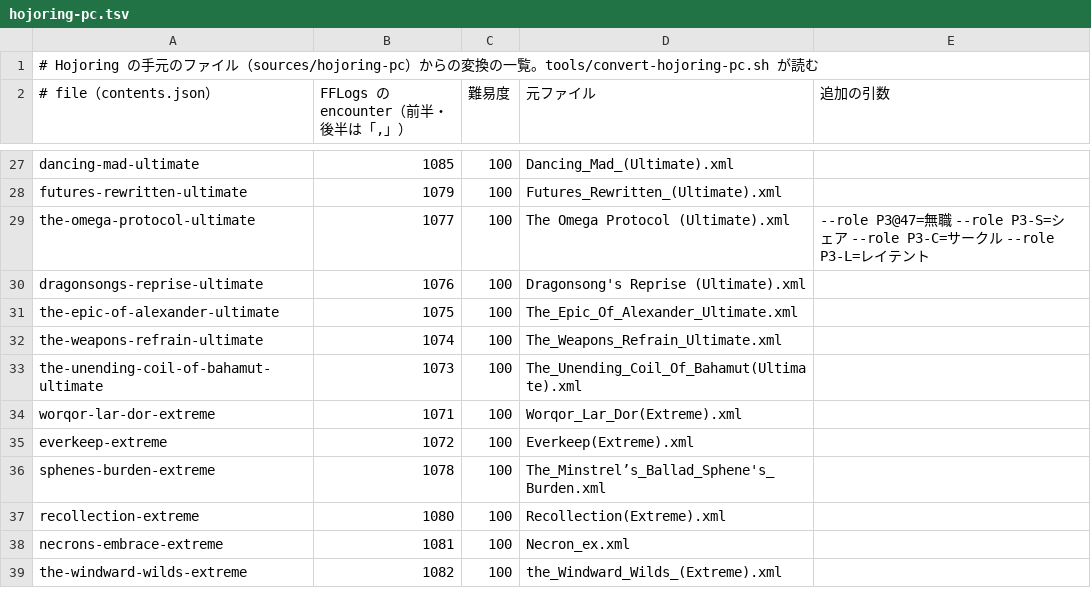
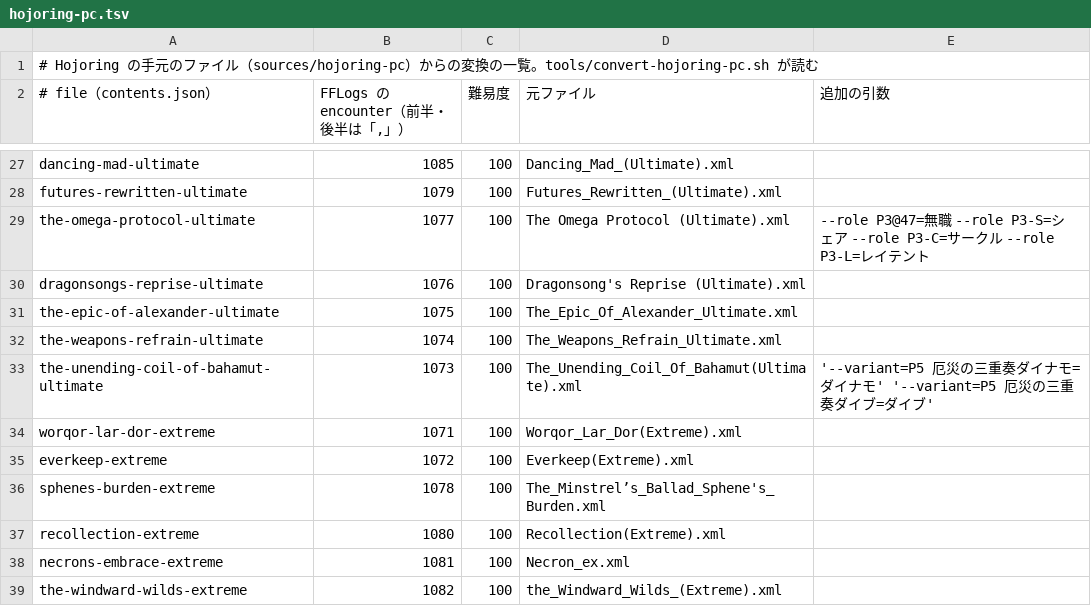
Before and after one commit to velstau/ffxiv-castline, a TSV file: tools/hojoring-pc.tsv, drawn as a sheet; only a part is shown, gaps mark what is left out.

```diff
--- a/tools/hojoring-pc.tsv
+++ b/tools/hojoring-pc.tsv
@@ -32,3 +32,3 @@ the-epic-of-alexander-ultimate	1075	100	The_Epic_Of_Alexander_Ultimate.xml
 the-weapons-refrain-ultimate	1074	100	The_Weapons_Refrain_Ultimate.xml
-the-unending-coil-of-bahamut-ultimate	1073	100	The_Unending_Coil_Of_Bahamut(Ultimate).xml
+the-unending-coil-of-bahamut-ultimate	1073	100	The_Unending_Coil_Of_Bahamut(Ultimate).xml	'--variant=P5 厄災の三重奏ダイナモ=ダイナモ' '--variant=P5 厄災の三重奏ダイブ=ダイブ'
 worqor-lar-dor-extreme	1071	100	Worqor_Lar_Dor(Extreme).xml
```
Also changed, not shown: 6 other files.
